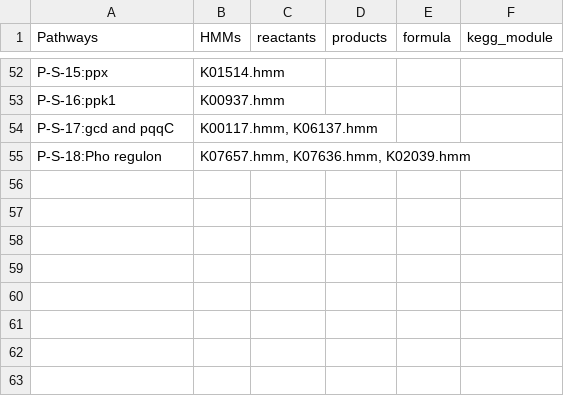
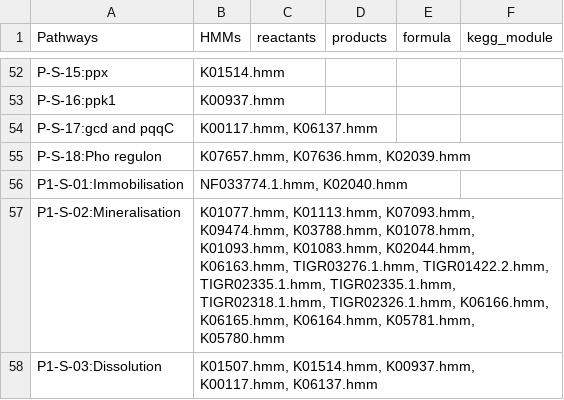
Before and after one commit to ArnaudBelcour/bigecyhmm, a TSV file: bigecyhmm/hmm_databases/cycle_pathways.tsv, drawn as a sheet; only a part is shown, gaps mark what is left out.

Commit message:
Change phosphous cycle template.

```diff
--- a/bigecyhmm/hmm_databases/cycle_pathways.tsv
+++ b/bigecyhmm/hmm_databases/cycle_pathways.tsv
@@ -55 +55,4 @@ P-S-17:gcd and pqqC	K00117.hmm, K06137.hmm
 P-S-18:Pho regulon	K07657.hmm, K07636.hmm, K02039.hmm				
+P1-S-01:Immobilisation	NF033774.1.hmm, K02040.hmm				
+P1-S-02:Mineralisation	K01077.hmm, K01113.hmm, K07093.hmm, K09474.hmm, K03788.hmm, K01078.hmm, K01093.hmm, K01083.hmm, K02044.hmm, K06163.hmm, TIGR03276.1.hmm, TIGR01422.2.hmm, TIGR02335.1.hmm, TIGR02335.1.hmm, TIGR02318.1.hmm, TIGR02326.1.hmm, K06166.hmm, K06165.hmm, K06164.hmm, K05781.hmm, K05780.hmm				
+P1-S-03:Dissolution	K01507.hmm, K01514.hmm, K00937.hmm, K00117.hmm, K06137.hmm				
```
Also changed, not shown: bigecyhmm/hmm_databases/hmm_table_template.tsv, 7 other files.
